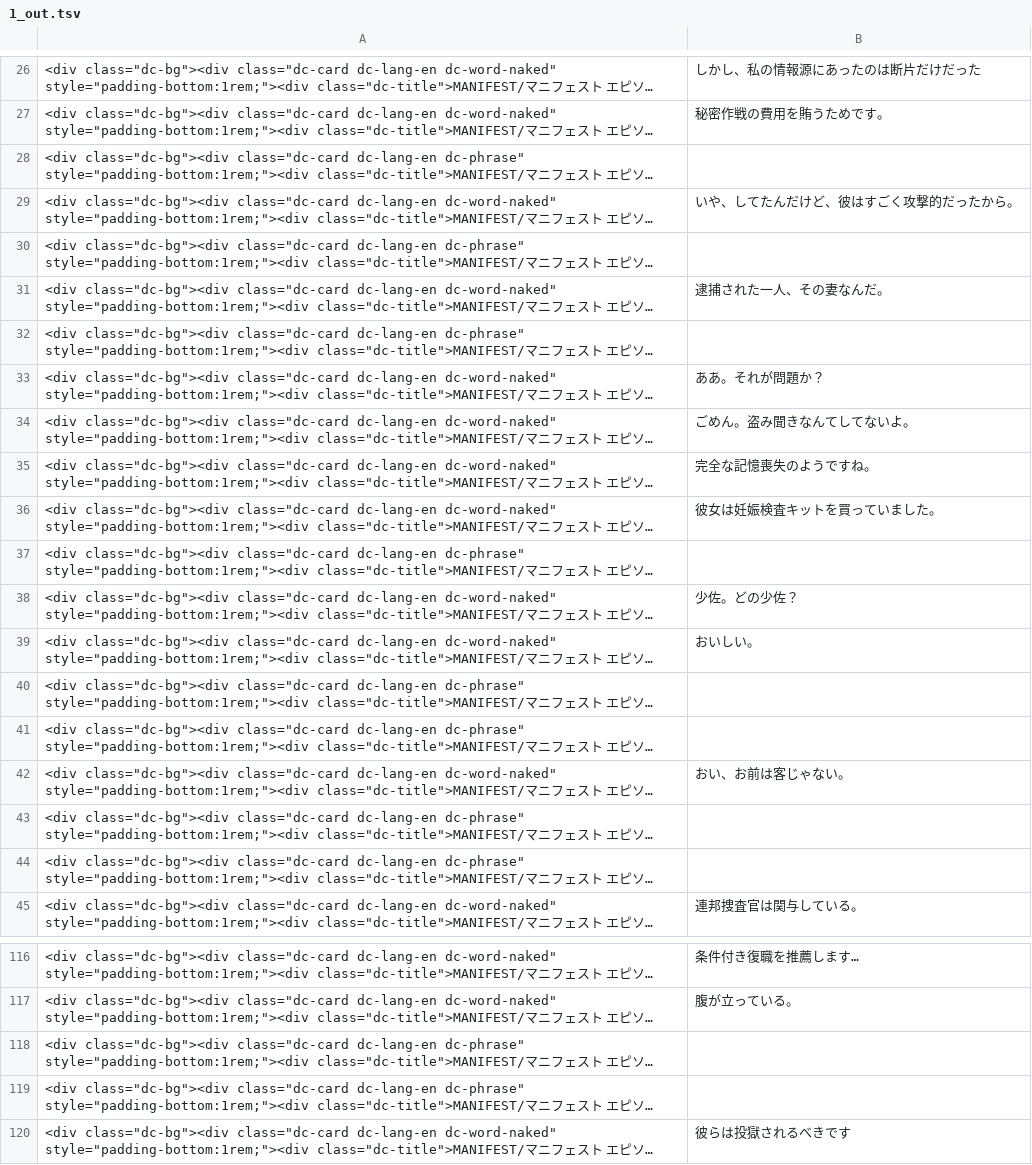
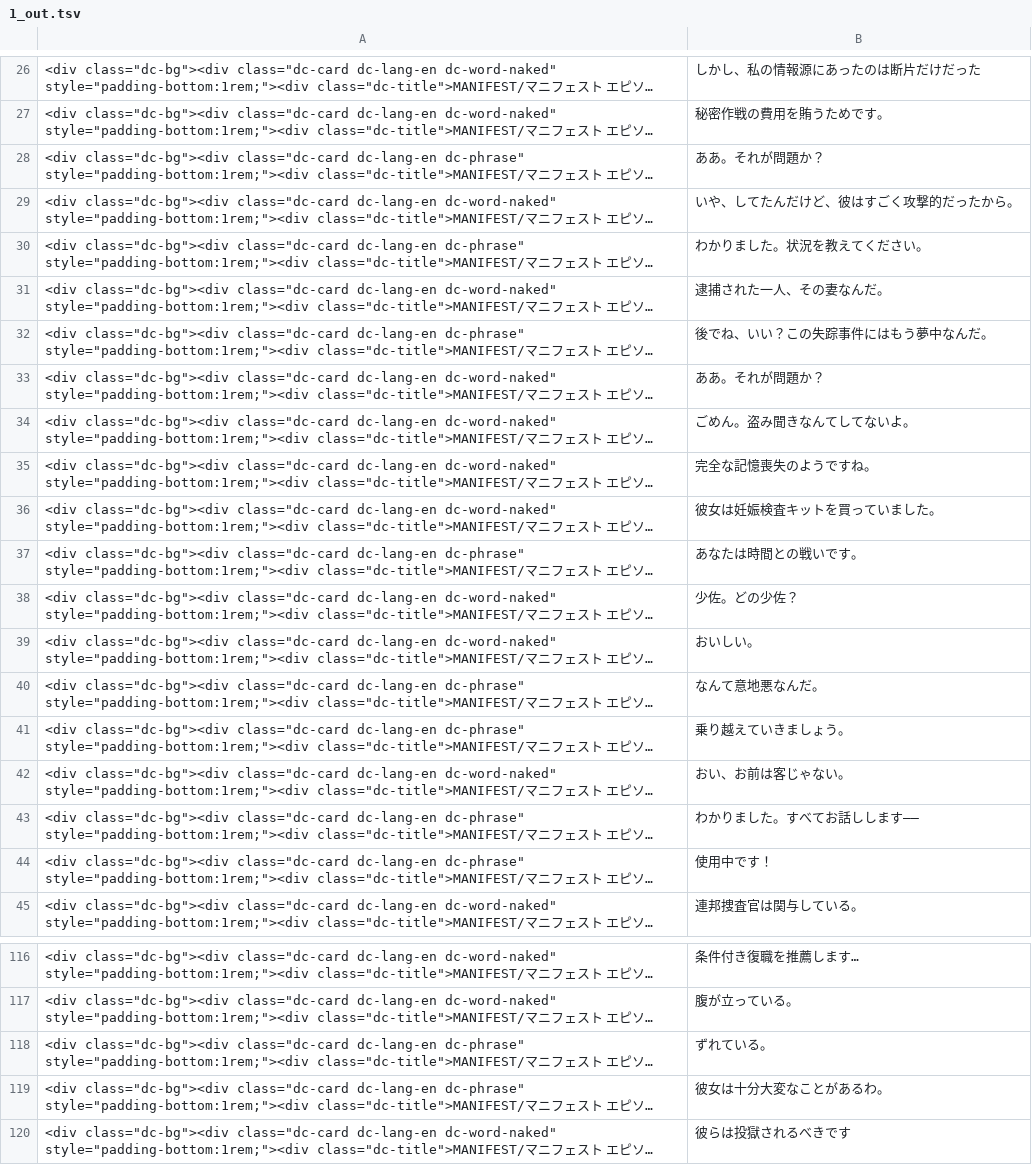
Before and after one commit to shinnkura/anki-formater, a TSV file: data/processed/1_out.tsv, drawn as a sheet; only a part is shown, gaps mark what is left out; long unchanged cells end in …; the diff covers the shown part only; the diff names each change by its address in the sheet, - before the commit and + after, or states it on an @@ line.

```diff
--- a/data/processed/1_out.tsv
+++ b/data/processed/1_out.tsv
-B28: (empty)
+B28: ああ。それが問題か？
-B30: (empty)
+B30: わかりました。状況を教えてください。
-B32: (empty)
+B32: 後でね、いい？この失踪事件にはもう夢中なんだ。
-B37: (empty)
+B37: あなたは時間との戦いです。
-B40: (empty)
+B40: なんて意地悪なんだ。
-B41: (empty)
+B41: 乗り越えていきましょう。
-B43: (empty)
+B43: わかりました。すべてお話しします――
-B44: (empty)
+B44: 使用中です！
-B118: (empty)
+B118: ずれている。
-B119: (empty)
+B119: 彼女は十分大変なことがあるわ。
```
Also changed, not shown: 26 edited cells elsewhere in this file, data/processed/2_out.tsv, data/processed/3_out.tsv, 1 other file.
